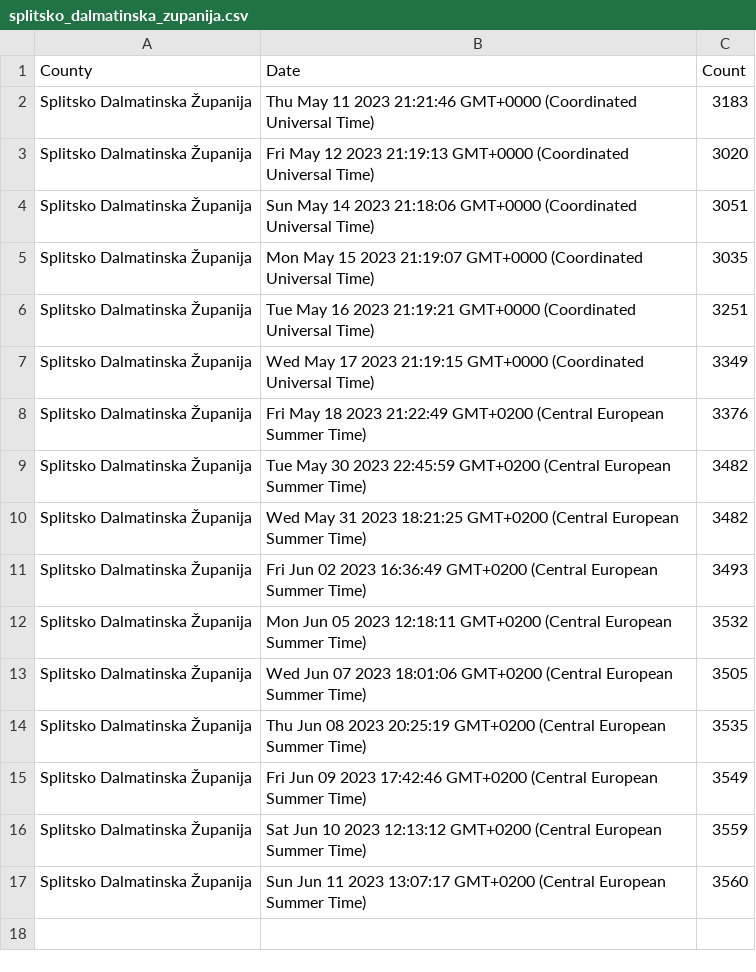
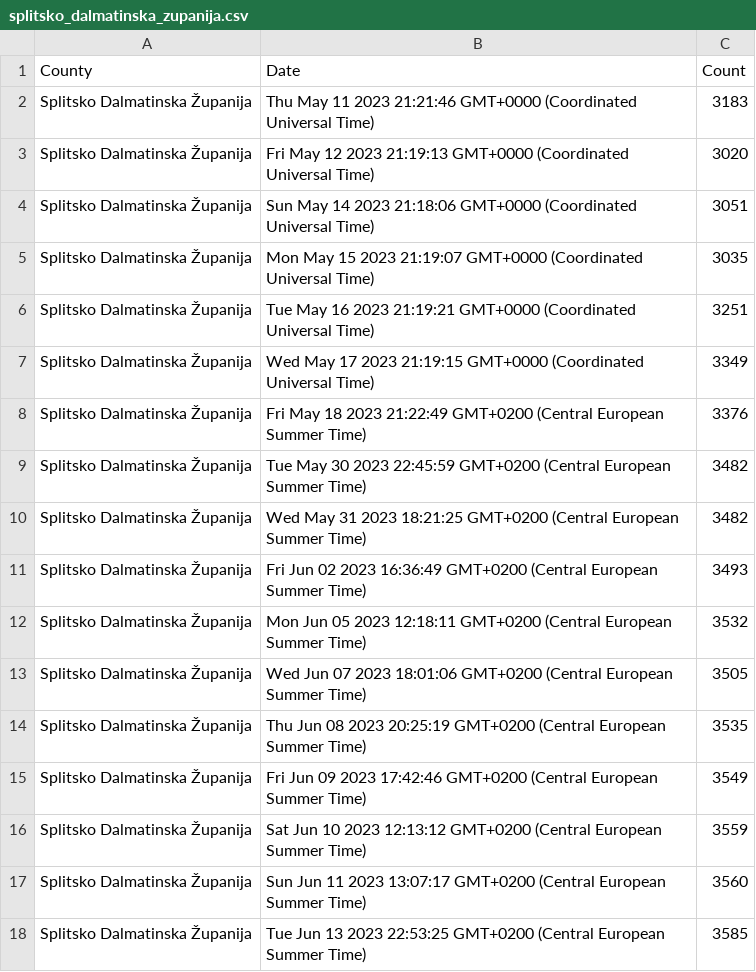
Before and after one commit to curkovicf/real-estate, a CSV file: data/flat/splitsko_dalmatinska_zupanija.csv, drawn as a sheet; the diff names each change by its address in the sheet, - before the commit and + after, or states it on an @@ line.

```diff
--- a/data/flat/splitsko_dalmatinska_zupanija.csv
+++ b/data/flat/splitsko_dalmatinska_zupanija.csv
+row 18: Splitsko Dalmatinska Županija | Tue Jun 13 2023 22:53:25 GMT+0200 (Central European Summer Time) | 3585
```
Also changed, not shown: data/flat/grad_zagreb.csv, data/flat/zadarska_zupanija.csv, 3 other files.
